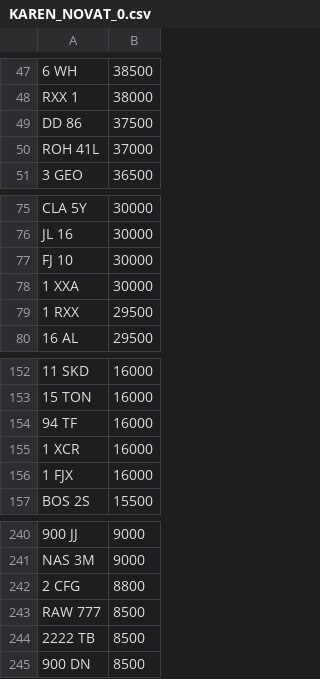
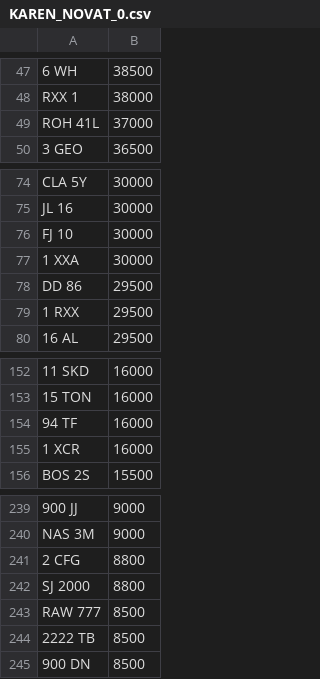
Before and after one commit to jamessaperia/simplyreg, a CSV file: csv/KAREN_NOVAT_0.csv, drawn as a sheet; only a part is shown, gaps mark what is left out; removed rows and columns are numbered as before the commit, all else as after; the diff names each change by its address in the sheet, - before the commit and + after, or states it on an @@ line.

Commit message:
Update KAREN_NOVAT_0.csv

```diff
--- a/csv/KAREN_NOVAT_0.csv
+++ b/csv/KAREN_NOVAT_0.csv
-row 49: DD 86 | 37500
+row 78: DD 86 | 29500
-row 156: 1 FJX | 16000
+row 242: SJ 2000 | 8800
```
